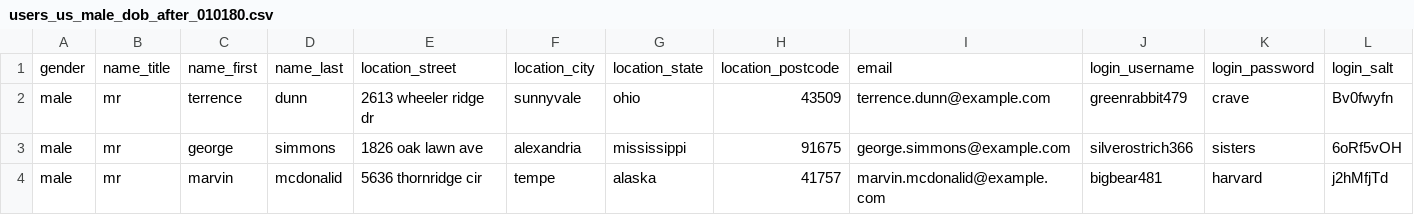
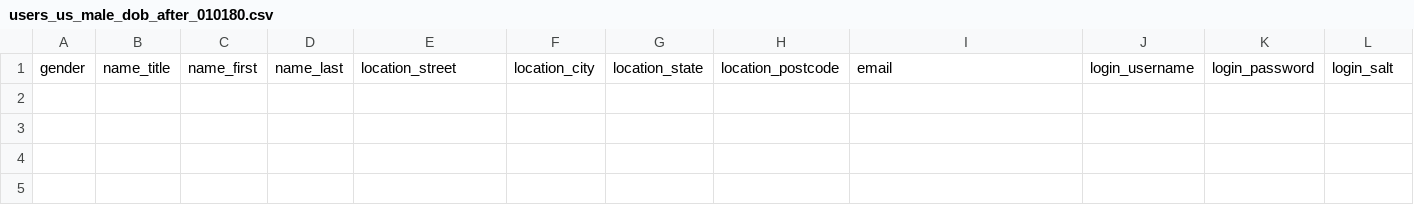
Before and after one commit to mcroiban/roiban_tech_solutions, a CSV file: data/users_us_male_dob_after_010180.csv, drawn as a sheet; only a part is shown; rows hold the shown columns only; the diff names each change by its address in the sheet, - before the commit and + after, or states it on an @@ line.

```diff
--- a/data/users_us_male_dob_after_010180.csv
+++ b/data/users_us_male_dob_after_010180.csv
-row 2: male | mr | terrence | dunn | 2613 wheeler ridge dr | sunnyvale | ohio | 43509 | terrence.dunn@example.com | greenrabbit479 | crave | Bv0fwyfn
-row 3: male | mr | george | simmons | 1826 oak lawn ave | alexandria | mississippi | 91675 | george.simmons@example.com | silverostrich366 | sisters | 6oRf5vOH
-row 4: male | mr | marvin | mcdonalid | 5636 thornridge cir | tempe | alaska | 41757 | marvin.mcdonalid@example.com | bigbear481 | harvard | j2hMfjTd
```
Also changed, not shown: data/users_dob_after_010190.csv, data/users_dob_before_010190.csv, 2 other files.
